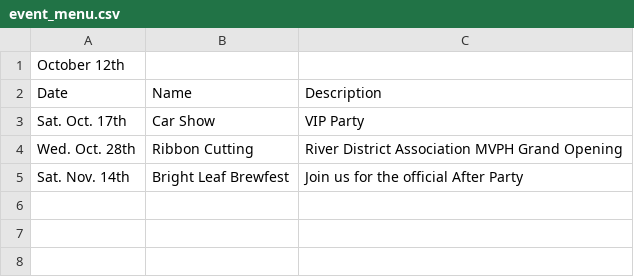
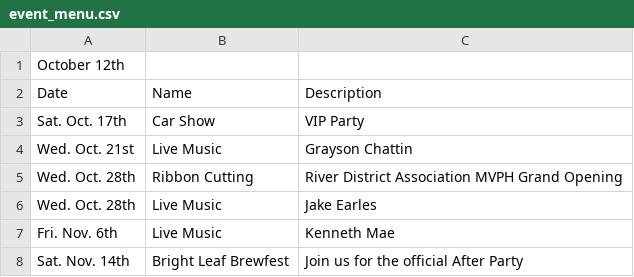
Before and after one commit to AllPilsnersRLagers/hugo_mvph, a CSV file: assets/beer_menus/event_menu.csv, drawn as a sheet.

Commit message:
events added

```diff
--- a/assets/beer_menus/event_menu.csv
+++ b/assets/beer_menus/event_menu.csv
@@ -3,3 +3,6 @@ Date,Name,Description
 "Sat. Oct. 17th",Car Show,VIP Party
+"Wed. Oct. 21st", Live Music, Grayson Chattin
 "Wed. Oct. 28th", Ribbon Cutting, River District Association MVPH Grand Opening
+"Wed. Oct. 28th", Live Music, Jake Earles
+"Fri. Nov. 6th", Live Music, Kenneth Mae
 "Sat. Nov. 14th",Bright Leaf Brewfest,"Join us for the official After Party"
```
Also changed, not shown: 1 other file.
